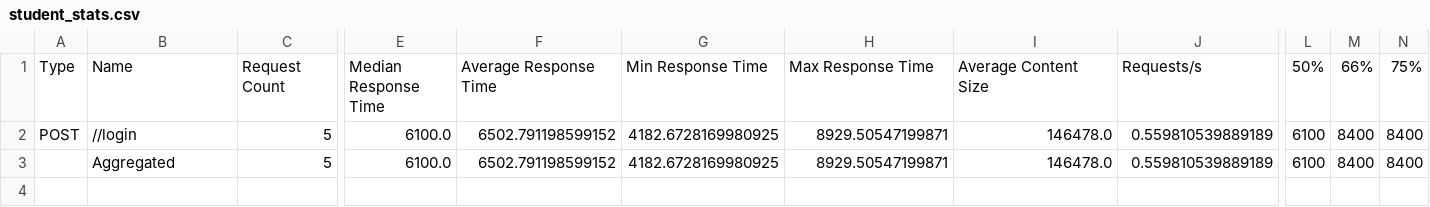
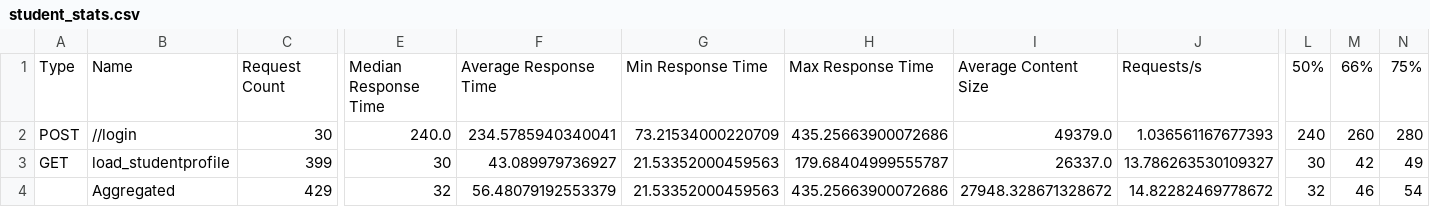
Before and after one commit to 500BrainNotWorking/Student-Conduct-Tracker-1, a CSV file: perf_results/student_stats.csv, drawn as a sheet; only a part is shown, gaps mark what is left out; addresses are those after the commit; rows hold the shown columns only; the diff covers the shown part only; the diff names each change by its address in the sheet, - before the commit and + after, or states it on an @@ line.

```diff
--- a/perf_results/student_stats.csv
+++ b/perf_results/student_stats.csv
-C2: 5
+C2: 30
-E2: 6100.0
+E2: 240.0
-F2: 6502.791198599152
+F2: 234.5785940340041
-G2: 4182.6728169980925
+G2: 73.21534000220709
-H2: 8929.50547199871
+H2: 435.25663900072686
-I2: 146478.0
+I2: 49379.0
-J2: 0.559810539889189
+J2: 1.036561167677393
-L2: 6100
+L2: 240
-M2: 8400
+M2: 260
-N2: 8400
+N2: 280
+row 3: GET | load_studentprofile | 399 | 30 | 43.089979736927 | 21.53352000459563 | 179.68404999555787 | 26337.0 | 13.786263530109327 | 30 | 42 | 49
-C4: 5
+C4: 429
-E4: 6100.0
+E4: 32
-F4: 6502.791198599152
+F4: 56.48079192553379
-G4: 4182.6728169980925
+G4: 21.53352000459563
-H4: 8929.50547199871
+H4: 435.25663900072686
-I4: 146478.0
+I4: 27948.328671328672
-J4: 0.559810539889189
+J4: 14.82282469778672
-L4: 6100
+L4: 32
-M4: 8400
+M4: 46
-N4: 8400
+N4: 54
```
Also changed, not shown: 16 edited cells elsewhere in this file, perf_results/student_stats_history.csv, 11 other files.
